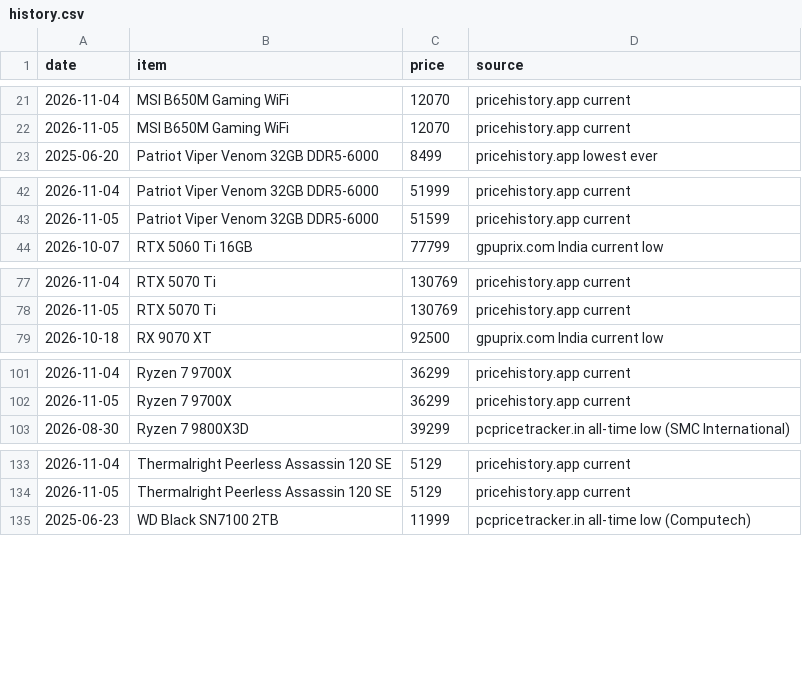
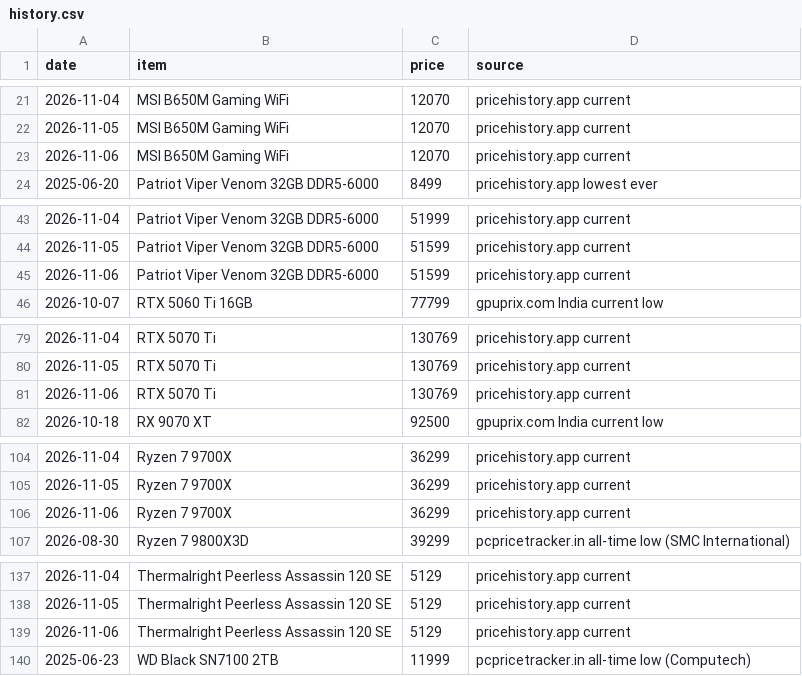
Before and after one commit to aashutosh2102/pc-price-tracker, a CSV file: data/history.csv, drawn as a sheet; only a part is shown, gaps mark what is left out; the diff covers the shown part only.

```diff
--- a/data/history.csv
+++ b/data/history.csv
@@ -22,2 +22,3 @@ date,item,price,source
 2026-11-05,MSI B650M Gaming WiFi,12070,pricehistory.app current
+2026-11-06,MSI B650M Gaming WiFi,12070,pricehistory.app current
 2025-06-20,Patriot Viper Venom 32GB DDR5-6000,8499,pricehistory.app lowest ever
@@ -43,2 +44,3 @@ date,item,price,source
 2026-11-05,Patriot Viper Venom 32GB DDR5-6000,51599,pricehistory.app current
+2026-11-06,Patriot Viper Venom 32GB DDR5-6000,51599,pricehistory.app current
 2026-10-07,RTX 5060 Ti 16GB,77799,gpuprix.com India current low
@@ -78,2 +80,3 @@ date,item,price,source
 2026-11-05,RTX 5070 Ti,130769,pricehistory.app current
+2026-11-06,RTX 5070 Ti,130769,pricehistory.app current
 2026-10-18,RX 9070 XT,92500,gpuprix.com India current low
@@ -102,2 +105,3 @@ date,item,price,source
 2026-11-05,Ryzen 7 9700X,36299,pricehistory.app current
+2026-11-06,Ryzen 7 9700X,36299,pricehistory.app current
 2026-08-30,Ryzen 7 9800X3D,39299,pcpricetracker.in all-time low (SMC International)
@@ -134,2 +138,3 @@ date,item,price,source
 2026-11-05,Thermalright Peerless Assassin 120 SE,5129,pricehistory.app current
+2026-11-06,Thermalright Peerless Assassin 120 SE,5129,pricehistory.app current
 2025-06-23,WD Black SN7100 2TB,11999,pcpricetracker.in all-time low (Computech)
```
Also changed, not shown: 1 added row elsewhere in this file, data/market_latest.csv, data/market_seen.csv, 4 other files.
